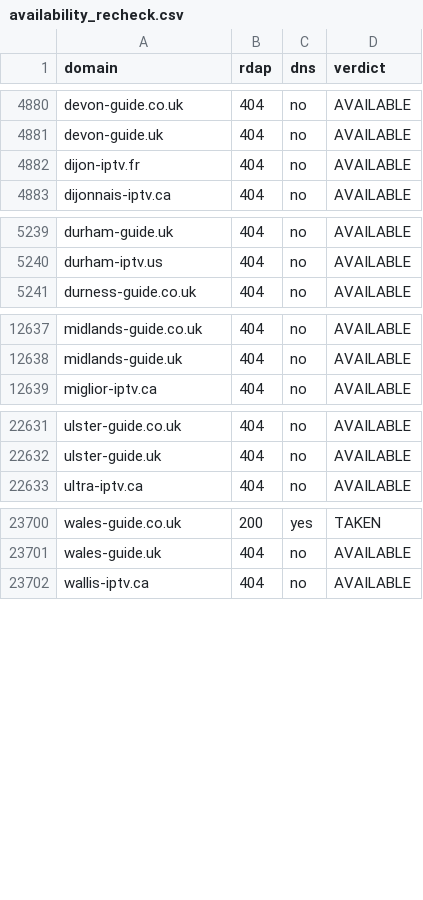
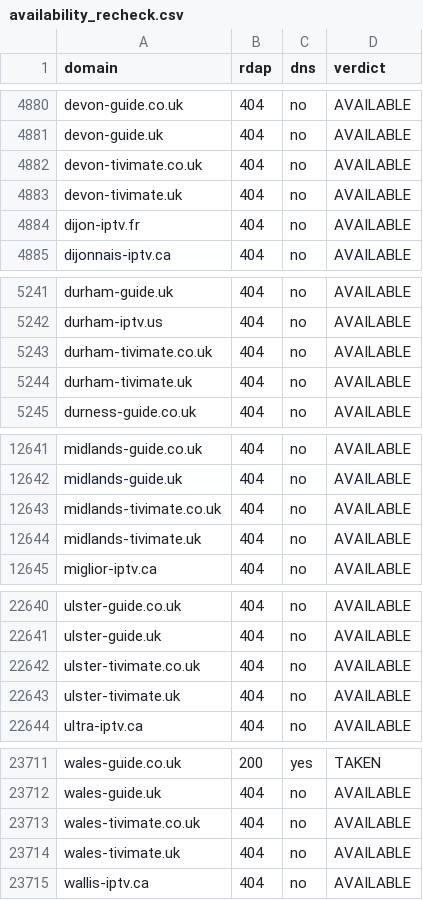
Before and after one commit to CryptoNews24/edit, a CSV file: research/iptv-seo/availability_recheck.csv, drawn as a sheet; only a part is shown, gaps mark what is left out; the diff covers the shown part only.

```diff
--- a/research/iptv-seo/availability_recheck.csv
+++ b/research/iptv-seo/availability_recheck.csv
@@ -4881,2 +4881,4 @@ devon-guide.co.uk,404,no,AVAILABLE
 devon-guide.uk,404,no,AVAILABLE
+devon-tivimate.co.uk,404,no,AVAILABLE
+devon-tivimate.uk,404,no,AVAILABLE
 dijon-iptv.fr,404,no,AVAILABLE
@@ -5240,2 +5242,4 @@ durham-guide.uk,404,no,AVAILABLE
 durham-iptv.us,404,no,AVAILABLE
+durham-tivimate.co.uk,404,no,AVAILABLE
+durham-tivimate.uk,404,no,AVAILABLE
 durness-guide.co.uk,404,no,AVAILABLE
@@ -12638,2 +12642,4 @@ midlands-guide.co.uk,404,no,AVAILABLE
 midlands-guide.uk,404,no,AVAILABLE
+midlands-tivimate.co.uk,404,no,AVAILABLE
+midlands-tivimate.uk,404,no,AVAILABLE
 miglior-iptv.ca,404,no,AVAILABLE
@@ -22632,2 +22641,4 @@ ulster-guide.co.uk,404,no,AVAILABLE
 ulster-guide.uk,404,no,AVAILABLE
+ulster-tivimate.co.uk,404,no,AVAILABLE
+ulster-tivimate.uk,404,no,AVAILABLE
 ultra-iptv.ca,404,no,AVAILABLE
@@ -23701,2 +23712,4 @@ wales-guide.co.uk,200,yes,TAKEN
 wales-guide.uk,404,no,AVAILABLE
+wales-tivimate.co.uk,404,no,AVAILABLE
+wales-tivimate.uk,404,no,AVAILABLE
 wallis-iptv.ca,404,no,AVAILABLE
```
Also changed, not shown: 3 added rows elsewhere in this file, 6 other files.
